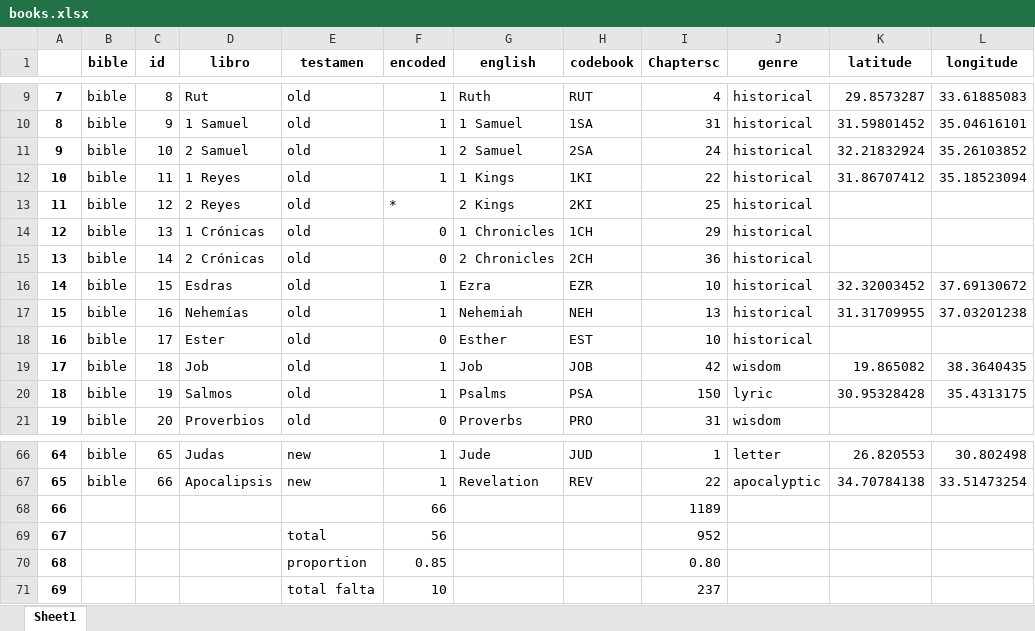
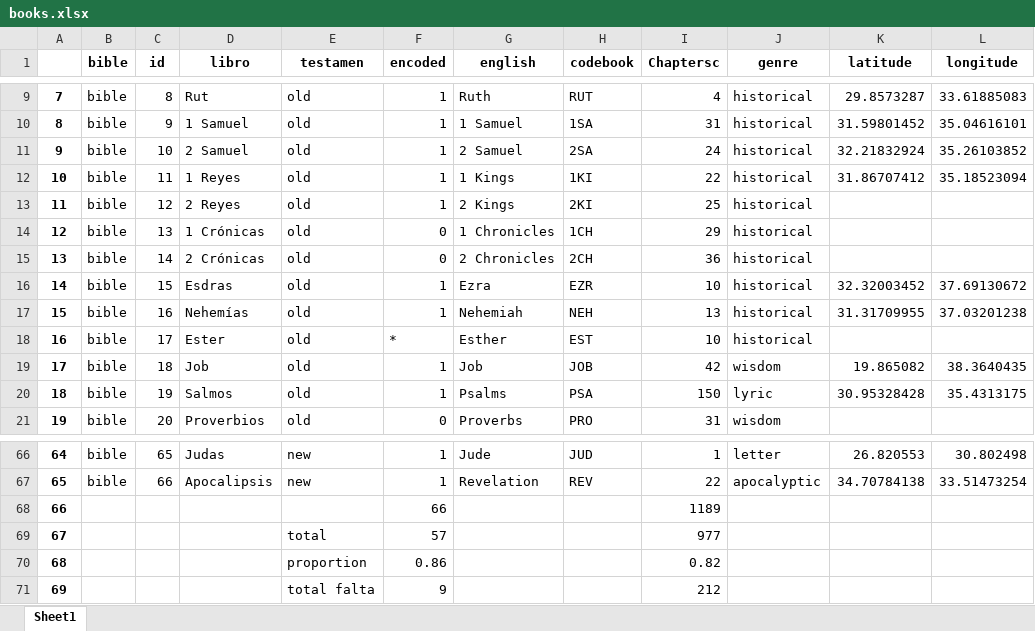
Before and after one commit to morethanbooks/XML-TEI-Bible, an Excel workbook: documentation/books.xlsx, sheet Sheet1, drawn as a sheet; only a part is shown, gaps mark what is left out; values as stored, in another font and other column widths than the file's, no borders; charts and pictures not drawn; the diff names each change by its address in the sheet, - before the commit and + after, or states it on an @@ line.

```diff
--- a/documentation/books.xlsx (sheet Sheet1)
+++ b/documentation/books.xlsx (sheet Sheet1)
-F13 (encoded): *
+F13 (encoded): 1
-F18 (encoded): 0
+F18 (encoded): *
-F69 (encoded): 56
+F69 (encoded): 57
-I69 (Chaptersc): 952
+I69 (Chaptersc): 977
-F70 (encoded): 0.85
+F70 (encoded): 0.86
-I70 (Chaptersc): 0.80
+I70 (Chaptersc): 0.82
-F71 (encoded): 10
+F71 (encoded): 9
-I71 (Chaptersc): 237
+I71 (Chaptersc): 212
```
Also changed, not shown: documentation/genres_location_mean.xlsx, 28 other files.
